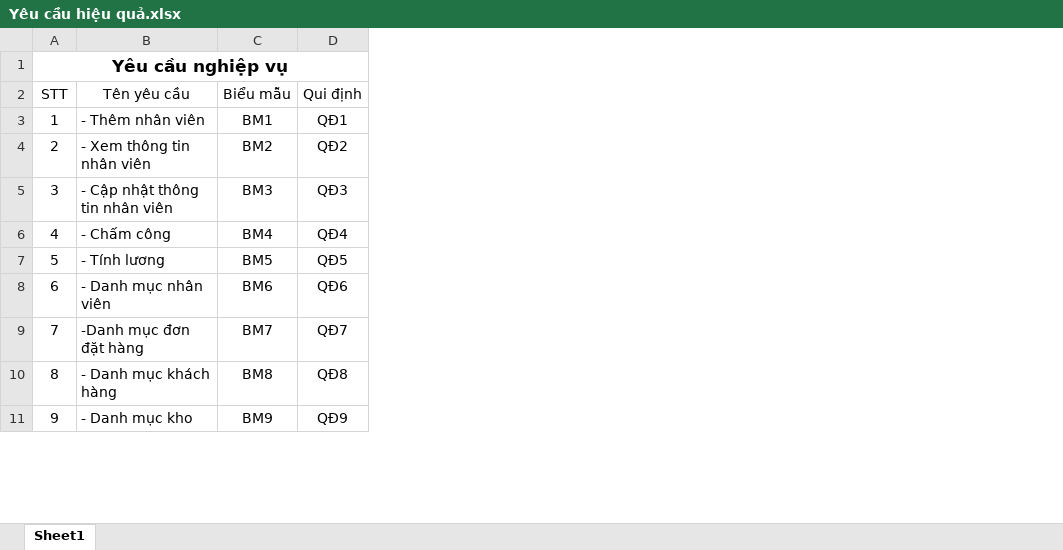
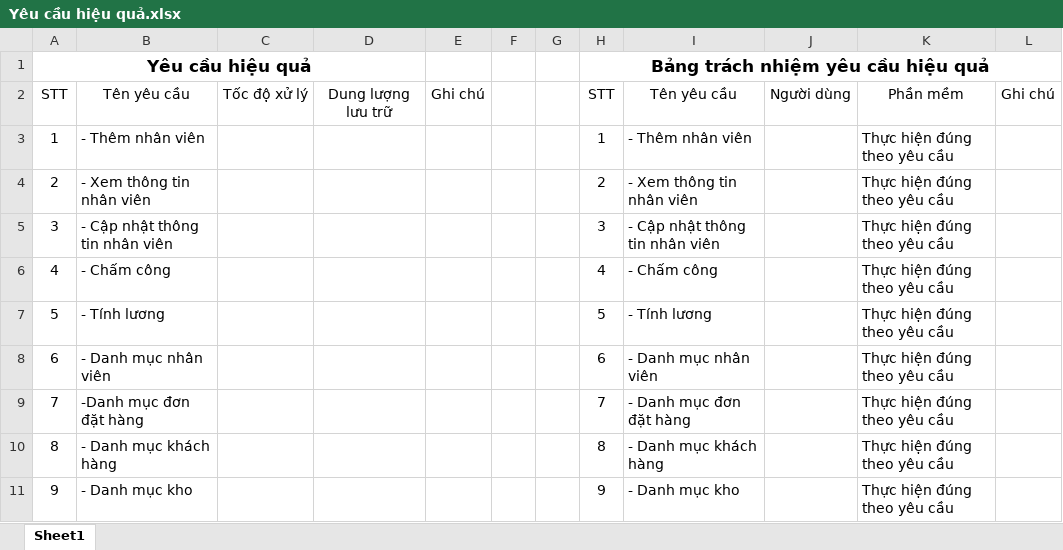
Before and after one commit to CNPM-Team-1/CNPM, an Excel workbook: Phân tích/Yêu cầu hiệu quả.xlsx, sheet Sheet1, drawn as a sheet; only a part is shown; values as stored, in another font and other column widths than the file's, no borders; removed rows and columns are numbered as before the commit, all else as after; the diff names each change by its address in the sheet, - before the commit and + after, or states it on an @@ line.

Commit message:
hiệu quả + tương thích

```diff
--- a/Phân tích/Yêu cầu hiệu quả.xlsx (sheet Sheet1)
+++ b/Phân tích/Yêu cầu hiệu quả.xlsx (sheet Sheet1)
-column C, rows 2-11: Biểu mẫu | BM1 | BM2 | BM3 | BM4 | BM5 | BM6 | BM7 | BM8 | BM9
-column D, rows 2-11: Qui định | QĐ1 | QĐ2 | QĐ3 | QĐ4 | QĐ5 | QĐ6 | QĐ7 | QĐ8 | QĐ9
+column C, row 2: Tốc độ xử lý
+column D, row 2: Dung lượng lưu trữ
+column E, row 2: Ghi chú
+column F, empty
+column G, empty
+column H, rows 1-11: Bảng trách nhiệm yêu cầu hiệu quả | STT | 1 | 2 | 3 | 4 | 5 | 6 | 7 | 8 | 9
+column I, rows 2-11: Tên yêu cầu | - Thêm nhân viên | - Xem thông tin nhân viên | - Cập nhật thông tin nhân viên | - Chấm công | - Tính lương | - Danh mục nhân viên | - Danh mục đơn đặt hàng | - Danh mục khách hàng | - Danh mục kho
+column J, row 2: Người dùng
+column K, rows 2-11: Phần mềm | Thực hiện đúng theo yêu cầu | Thực hiện đúng theo yêu cầu | Thực hiện đúng theo yêu cầu | Thực hiện đúng theo yêu cầu | Thực hiện đúng theo yêu cầu | Thực hiện đúng theo yêu cầu | Thực hiện đúng theo yêu cầu | Thực hiện đúng theo yêu cầu | Thực hiện đúng theo yêu cầu
+column L, row 2: Ghi chú
-A1: Yêu cầu nghiệp vụ
+A1: Yêu cầu hiệu quả
```
Also changed, not shown: 1 other file.
